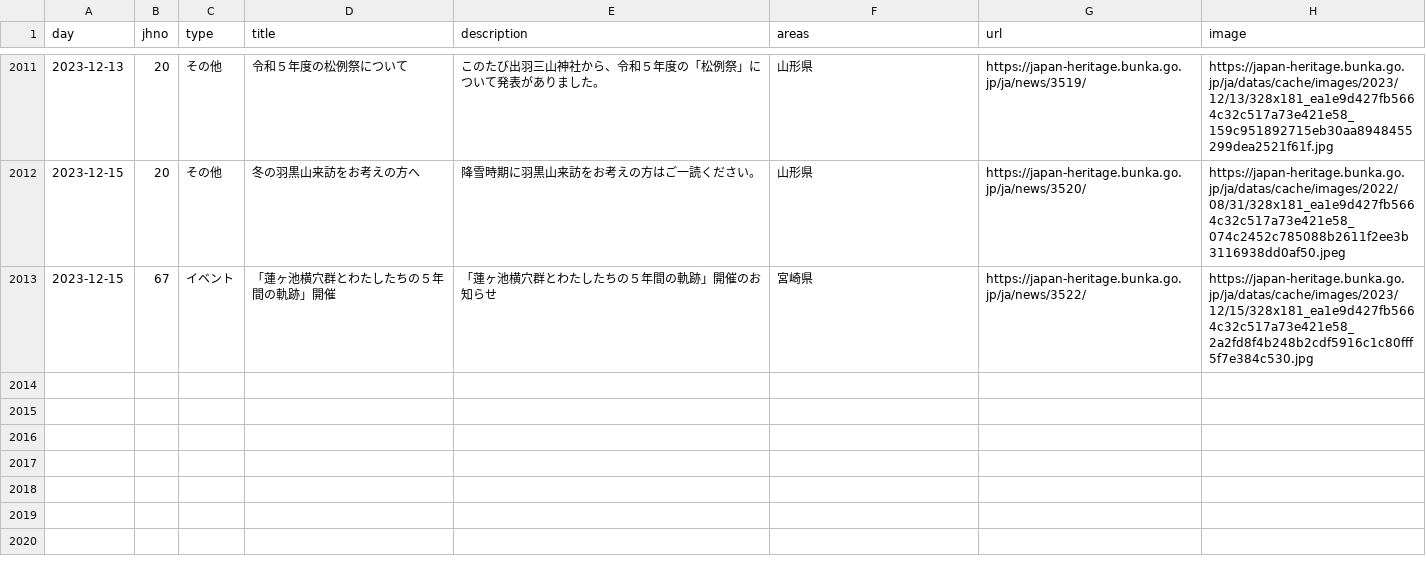
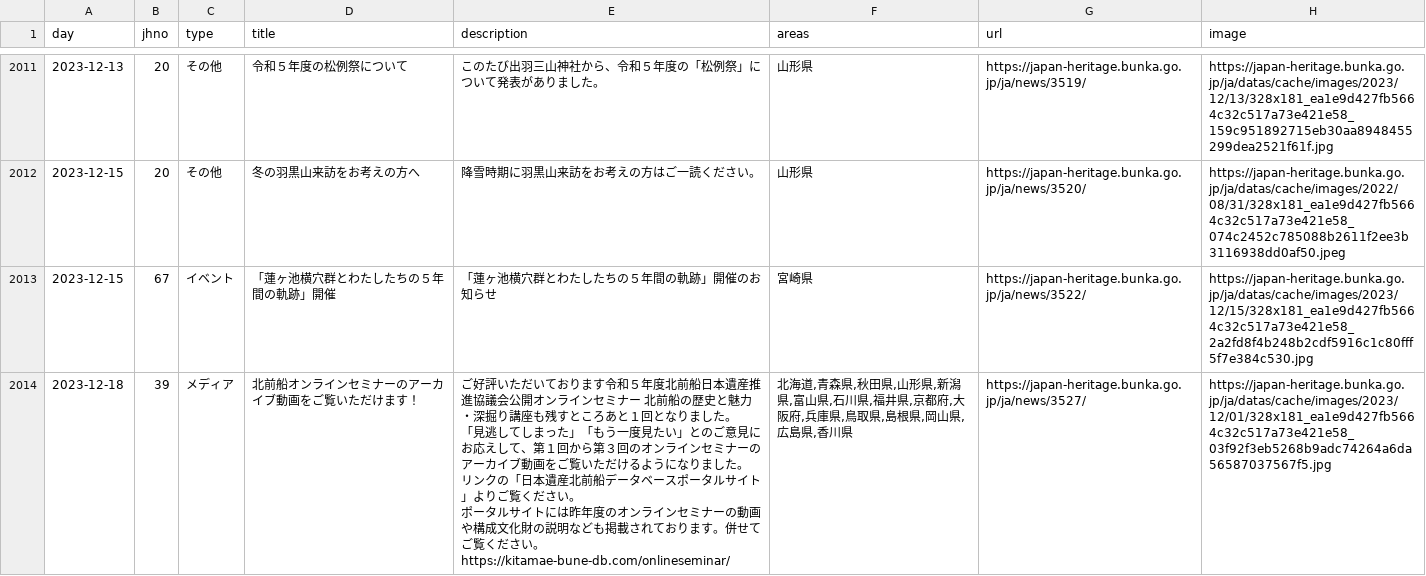
Before and after one commit to code4fukui/japan-heritage, a CSV file: japan-heritage_news.csv, drawn as a sheet; only a part is shown, gaps mark what is left out; ↵ is a line break in a cell; the diff names each change by its address in the sheet, - before the commit and + after, or states it on an @@ line.

Commit message:
update data

```diff
--- a/japan-heritage_news.csv
+++ b/japan-heritage_news.csv
+row 2014: 2023-12-18 | 39 | メディア | 北前船オンラインセミナーのアーカイブ動画をご覧いただけます！ | ご好評いただいております令和５年度北前船日本遺産推進協議会公開オンラインセミナー 北前船の歴史と魅力・深掘り講座も残すところあと１回となりました。 ↵ 「見逃してしまった」「もう一度見たい」とのご意見にお応えして、第１回から第３回のオンラインセミナーのアーカイブ動画をご覧いただけるようになりました。 ↵ リンクの「日本遺産北前船データベースポータルサイト」よりご覧ください。 ↵ ポータルサイトには昨年度のオンラインセミナーの動画や構成文化財の説明なども掲載されております。併せてご覧ください。 ↵ https://kitamae-bune-db.com/onlineseminar/ | 北海道,青森県,秋田県,山形県,新潟県,富山県,石川県,福井県,京都府,大阪府,兵庫県,鳥取県,島根県,岡山県,広島県,香川県 | https://japan-heritage.bunka.go.jp/ja/news/3527/ | https://japan-heritage.bunka.go.jp/ja/datas/cache/images/2023/12/01/328x181_ea1e9d427fb5664c32c517a73e421e58_03f92f3eb5268b9adc74264a6da56587037567f5.jpg
```
Also changed, not shown: 2 other files.
